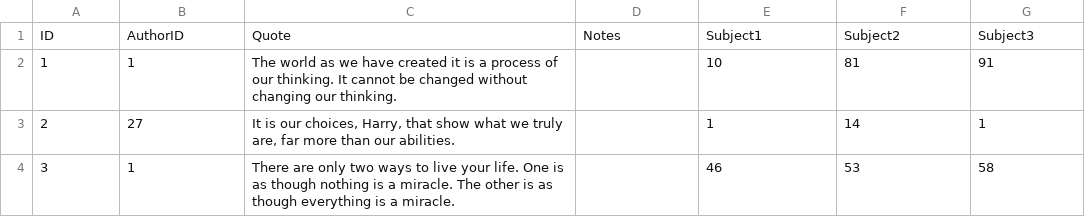
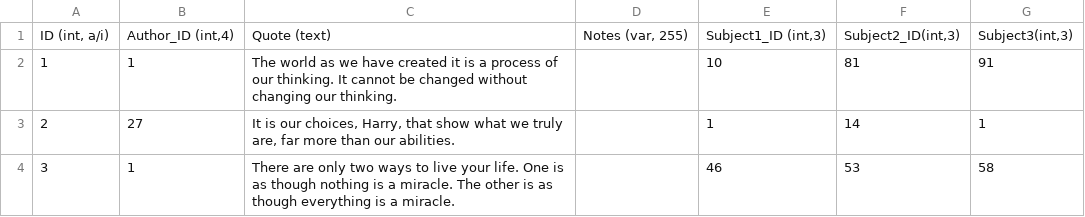
Before and after one commit to sampangk71280/Quotes_Practice, a CSV file: quotes.csv.csv, drawn as a sheet; only a part is shown; removed rows and columns are numbered as before the commit, all else as after; the diff names each change by its address in the sheet, - before the commit and + after, or states it on an @@ line.

```diff
--- a/quotes.csv.csv
+++ b/quotes.csv.csv
-row 1: ID | AuthorID | Quote | Notes | Subject1 | Subject2 | Subject3
+row 1: ID (int, a/i) | Author_ID (int,4) | Quote (text) | Notes (var, 255) | Subject1_ID (int,3) | Subject2_ID(int,3) | Subject3(int,3)
```
Also changed, not shown: author.csv.csv.
